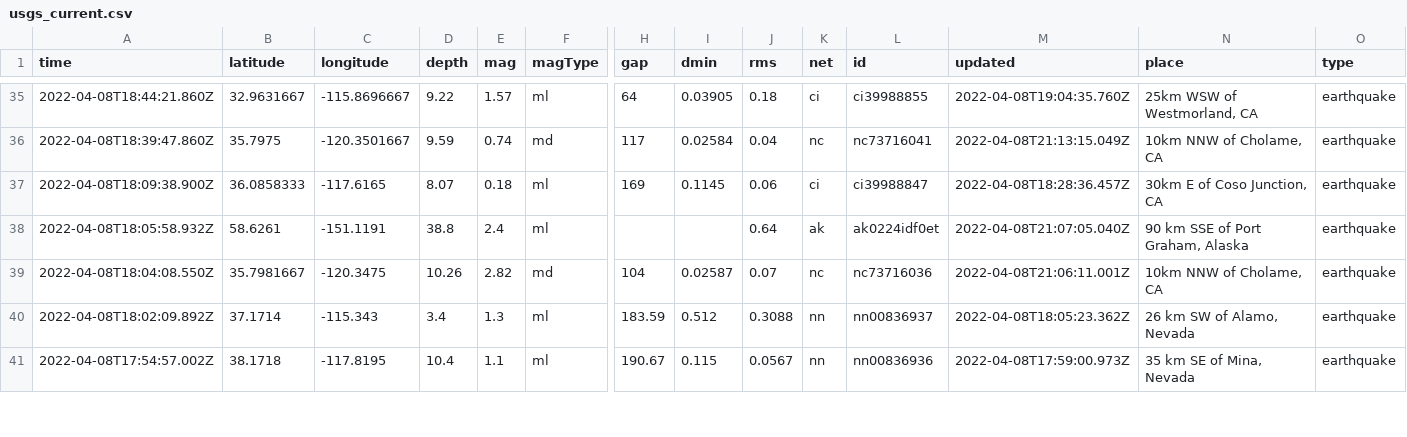
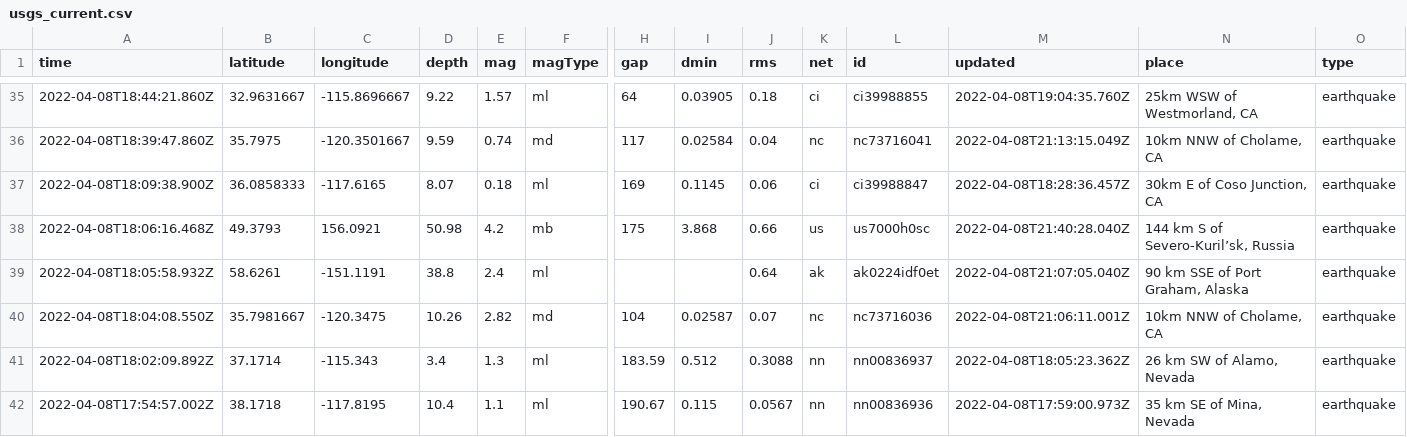
Before and after one commit to dlbranham/my-data-robot, a CSV file: usgs_current.csv, drawn as a sheet; only a part is shown, gaps mark what is left out; rows hold the shown columns only; the diff covers the shown part only; the diff names each change by its address in the sheet, - before the commit and + after, or states it on an @@ line.

```diff
--- a/usgs_current.csv
+++ b/usgs_current.csv
+row 38: 2022-04-08T18:06:16.468Z | 49.3793 | 156.0921 | 50.98 | 4.2 | mb | 175 | 3.868 | 0.66 | us | us7000h0sc | 2022-04-08T21:40:28.040Z | 144 km S of Severo-Kuril’sk, Russia | earthquake
```
Also changed, not shown: 2 added rows, 3 removed rows and 11 edited cells elsewhere in this file.
